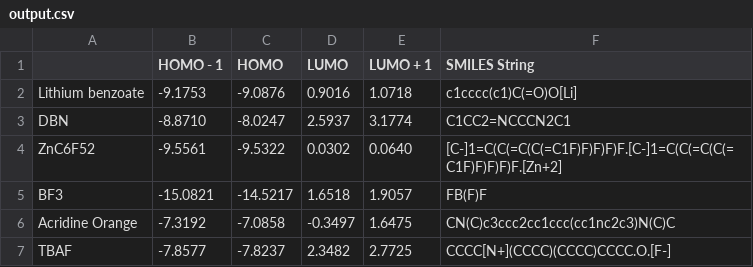
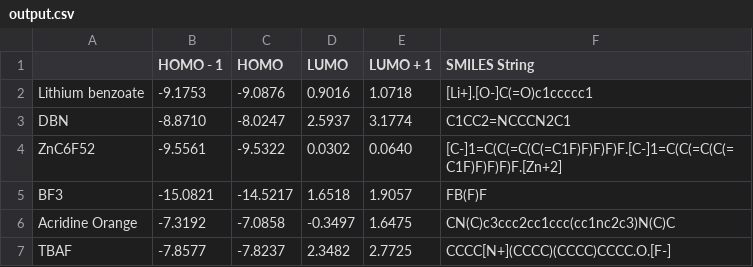
Before and after one commit to archana-verma/Reesa_Archana, a CSV file: output.csv, drawn as a sheet; only a part is shown.

Commit message:
Add files via upload

```diff
--- a/output.csv
+++ b/output.csv
@@ -1,3 +1,3 @@
 ,HOMO - 1,HOMO,LUMO,LUMO + 1,SMILES String
-Lithium benzoate,-9.1753,-9.0876,0.9016,1.0718,c1cccc(c1)C(=O)O[Li]
+Lithium benzoate,-9.1753,-9.0876,0.9016,1.0718,[Li+].[O-]C(=O)c1ccccc1
 DBN,-8.8710,-8.0247,2.5937,3.1774,C1CC2=NCCCN2C1
```
